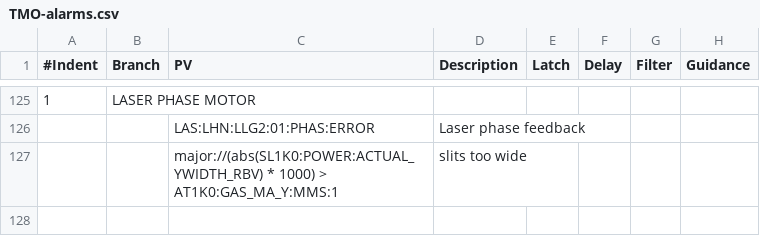
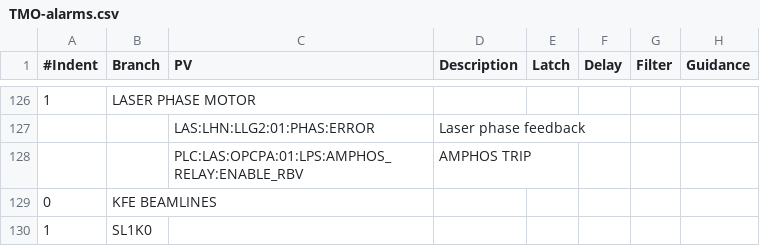
Before and after one commit to tongju12/pcds-nalms, a CSV file: Spreadsheet/KFE/TMO-alarms.csv, drawn as a sheet; only a part is shown, gaps mark what is left out; removed rows and columns are numbered as before the commit, all else as after; the diff covers the shown part only; the diff names each change by its address in the sheet, - before the commit and + after, or states it on an @@ line.

Commit message:
adding new comparison

```diff
--- a/Spreadsheet/KFE/TMO-alarms.csv
+++ b/Spreadsheet/KFE/TMO-alarms.csv
-row 127:  |  | major://(abs(SL1K0:POWER:ACTUAL_YWIDTH_RBV) * 1000) > AT1K0:GAS_MA_Y:MMS:1 | slits too wide
+row 128:  |  | PLC:LAS:OPCPA:01:LPS:AMPHOS_RELAY:ENABLE_RBV | AMPHOS TRIP
+row 129: 0 | KFE BEAMLINES
+row 130: 1 | SL1K0
```
Also changed, not shown: 9 added rows and 4 removed rows elsewhere in this file.
